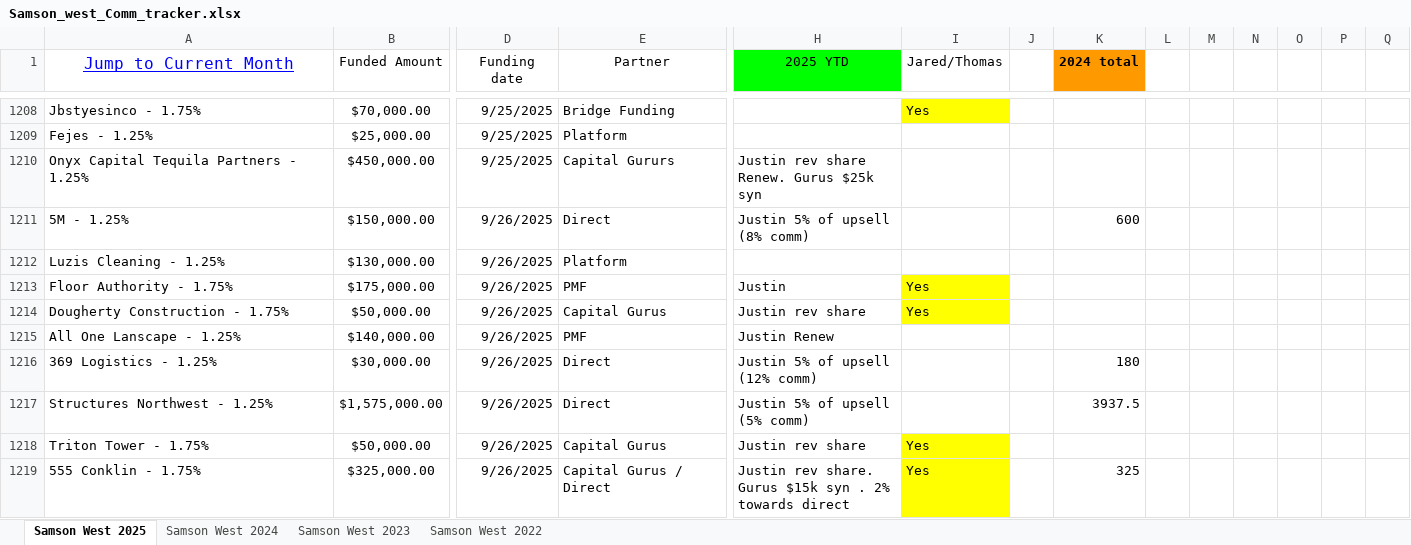
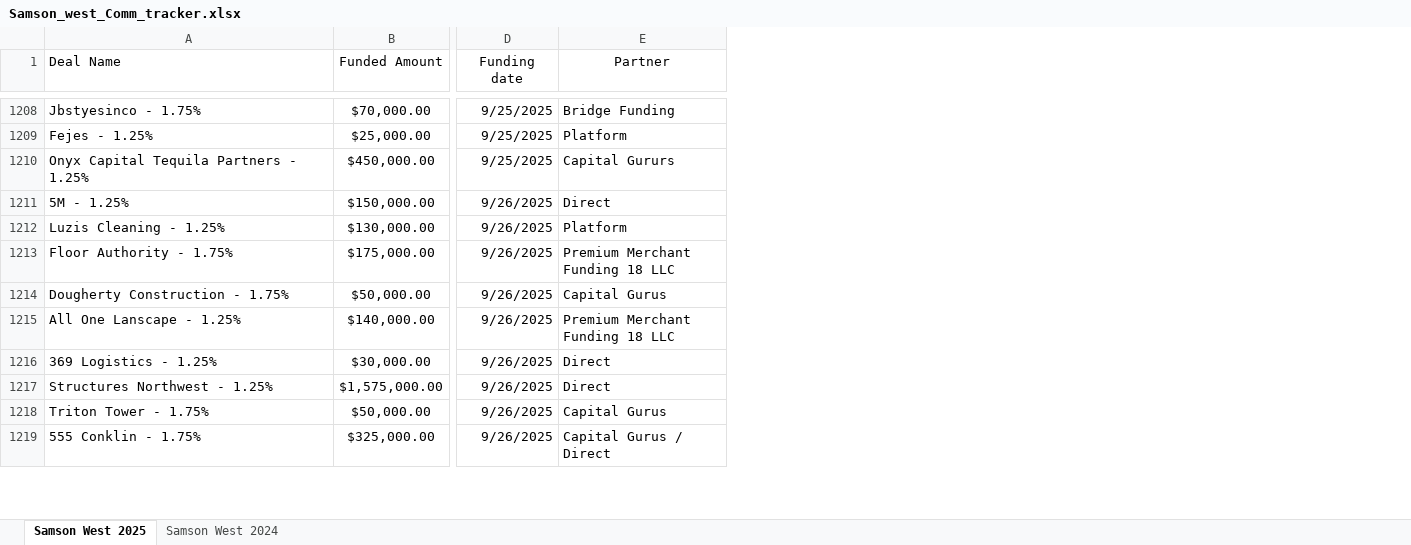
Before and after one commit to jbass-GI/data-sync-review-54, an Excel workbook: public/data/Samson_west_Comm_tracker.xlsx, sheet Samson West 2025, drawn as a sheet; only a part is shown, gaps mark what is left out; values as stored, in another font and other column widths than the file's, no borders; conditional formats not drawn; the diff covers the shown part only; the diff names each change by its address in the sheet, - before the commit and + after, or states it on an @@ line.

```diff
--- a/public/data/Samson_west_Comm_tracker.xlsx (sheet Samson West 2025)
+++ b/public/data/Samson_west_Comm_tracker.xlsx (sheet Samson West 2025)
-sheet tab: Samson West 2023
-sheet tab: Samson West 2022
-column H (2025 YTD), rows 1210-1219: Justin rev share Renew. Gurus $25k syn | Justin 5% of upsell (8% comm) |  | Justin | Justin rev share | Justin Renew | Justin 5% of upsell (12% comm) | Justin 5% of upsell (5% comm) | Justin rev share | Justin rev share. Gurus $15k syn . 2% towards direct
-column I (Jared/Thomas), rows 1208-1219: Yes |  |  |  |  | Yes | Yes |  |  |  | Yes | Yes
-column J, empty
-column K (2024 total), rows 1211-1219: 600 |  |  |  |  | 180 | 3937.5 |  | 325
-column L, empty
-column M, empty
-column N, empty
-column O, empty
-column P, empty
-column Q, empty
-A1: Jump to Current Month
+A1: Deal Name
@@ A1 underline: on → off, text colour: #0000FF → black, text size: smaller, alignment: center → left @@
-E1213 (Partner): PMF
+E1213 (Partner): Premium Merchant Funding 18 LLC
-E1215 (Partner): PMF
+E1215 (Partner): Premium Merchant Funding 18 LLC
```
Also changed, not shown: 72 edited cells elsewhere in this sheet, sheet Samson West 2024.
